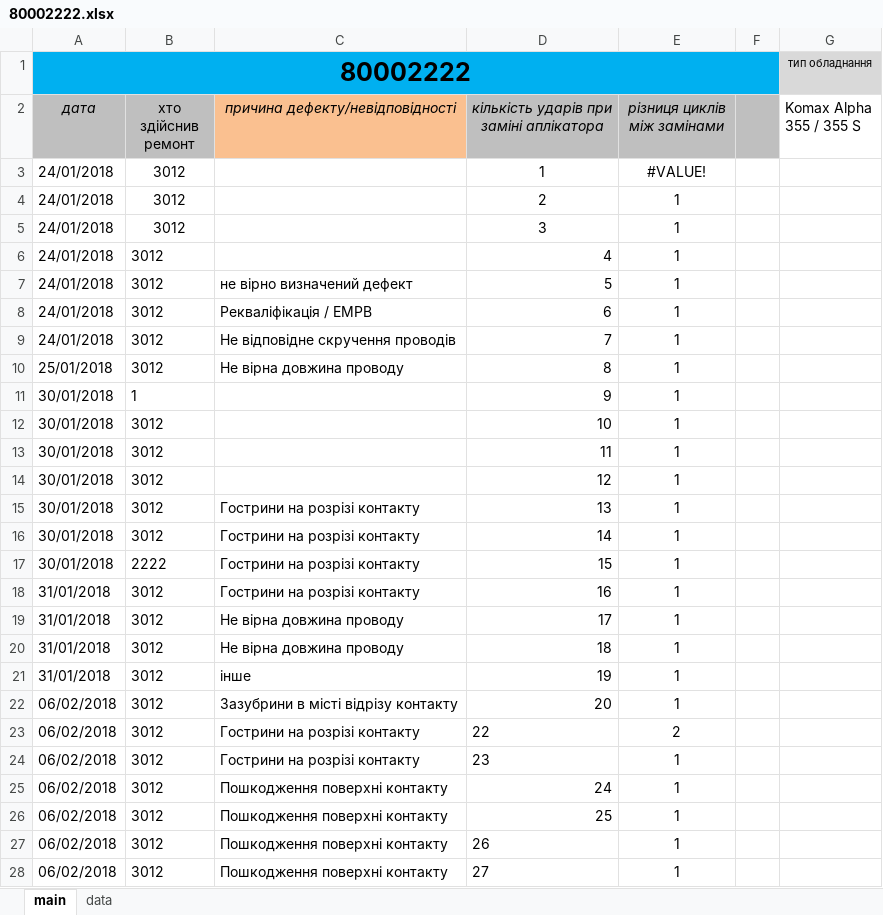
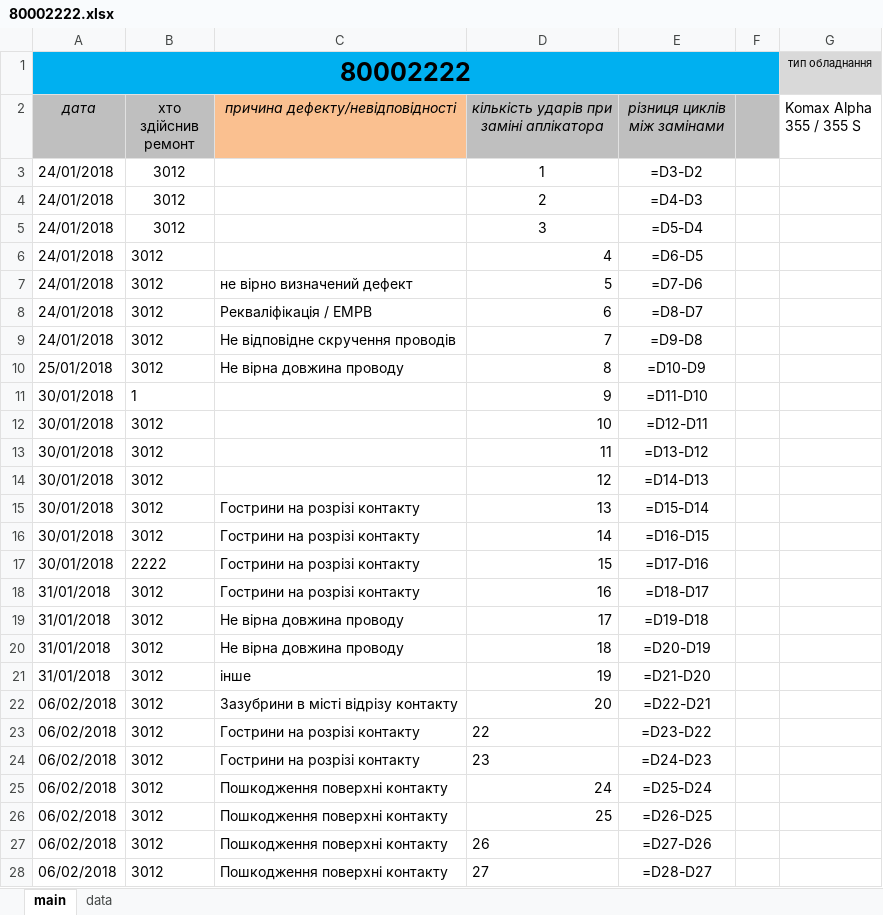
Before and after one commit to Mytsa/Mytsa, an Excel workbook: eq_log/80002222.xlsx, sheet main, drawn as a sheet; only a part is shown; values as stored, in another font and other column widths than the file's, no borders; formulas without a stored value are shown as written; the diff covers the shown part only; the diff names each change by its address in the sheet, - before the commit and + after, or states it on an @@ line.

```diff
--- a/eq_log/80002222.xlsx (sheet main)
+++ b/eq_log/80002222.xlsx (sheet main)
-E3 (різниця циклів між замінами): #VALUE!
+E3 (різниця циклів між замінами): =D3-D2
-E4 (різниця циклів між замінами): 1
+E4 (різниця циклів між замінами): =D4-D3
-E5 (різниця циклів між замінами): 1
+E5 (різниця циклів між замінами): =D5-D4
-E6 (різниця циклів між замінами): 1
+E6 (різниця циклів між замінами): =D6-D5
-E7 (різниця циклів між замінами): 1
+E7 (різниця циклів між замінами): =D7-D6
-E8 (різниця циклів між замінами): 1
+E8 (різниця циклів між замінами): =D8-D7
-E9 (різниця циклів між замінами): 1
+E9 (різниця циклів між замінами): =D9-D8
-E10 (різниця циклів між замінами): 1
+E10 (різниця циклів між замінами): =D10-D9
-E11 (різниця циклів між замінами): 1
+E11 (різниця циклів між замінами): =D11-D10
-E12 (різниця циклів між замінами): 1
+E12 (різниця циклів між замінами): =D12-D11
-E13 (різниця циклів між замінами): 1
+E13 (різниця циклів між замінами): =D13-D12
-E14 (різниця циклів між замінами): 1
+E14 (різниця циклів між замінами): =D14-D13
-E15 (різниця циклів між замінами): 1
+E15 (різниця циклів між замінами): =D15-D14
-E16 (різниця циклів між замінами): 1
+E16 (різниця циклів між замінами): =D16-D15
-E17 (різниця циклів між замінами): 1
+E17 (різниця циклів між замінами): =D17-D16
-E18 (різниця циклів між замінами): 1
+E18 (різниця циклів між замінами): =D18-D17
-E19 (різниця циклів між замінами): 1
+E19 (різниця циклів між замінами): =D19-D18
-E20 (різниця циклів між замінами): 1
+E20 (різниця циклів між замінами): =D20-D19
-E21 (різниця циклів між замінами): 1
+E21 (різниця циклів між замінами): =D21-D20
-E22 (різниця циклів між замінами): 1
+E22 (різниця циклів між замінами): =D22-D21
-E23 (різниця циклів між замінами): 2
+E23 (різниця циклів між замінами): =D23-D22
-E24 (різниця циклів між замінами): 1
+E24 (різниця циклів між замінами): =D24-D23
-E25 (різниця циклів між замінами): 1
+E25 (різниця циклів між замінами): =D25-D24
-E26 (різниця циклів між замінами): 1
+E26 (різниця циклів між замінами): =D26-D25
-E27 (різниця циклів між замінами): 1
+E27 (різниця циклів між замінами): =D27-D26
-E28 (різниця циклів між замінами): 1
+E28 (різниця циклів між замінами): =D28-D27
```
Also changed, not shown: 1 added row, 1 removed row and 10 edited cells elsewhere in this sheet, eq_log/80001111.xlsx, f2-02-04-5.xlsx, 2 other files.
